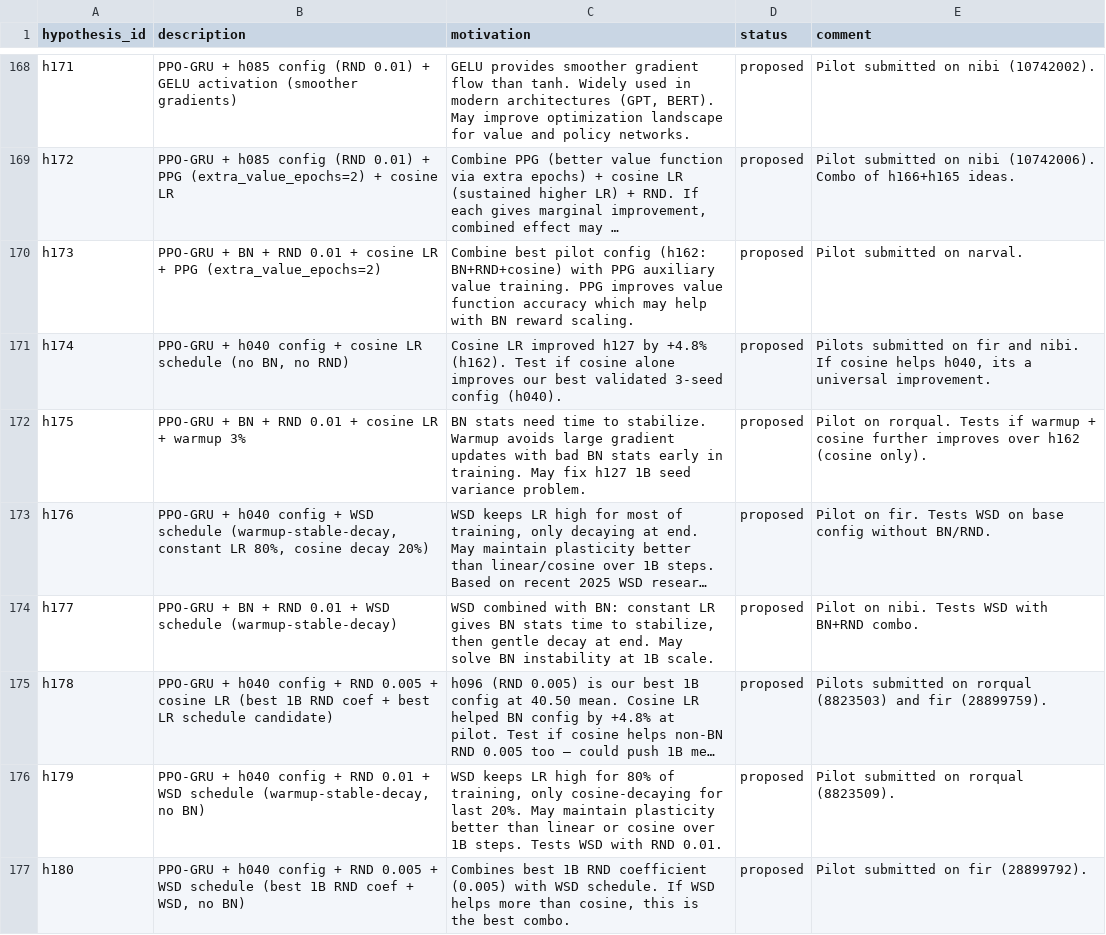
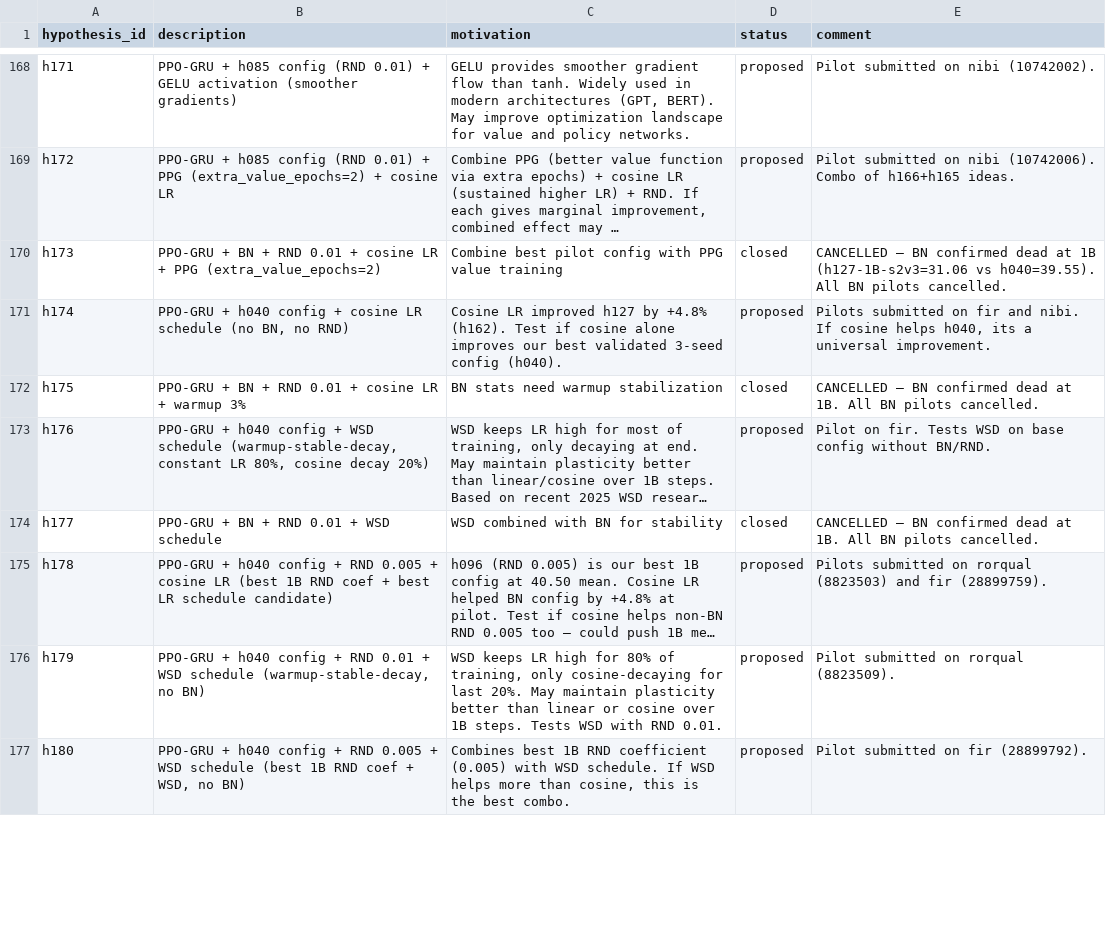
Before and after one commit to roger-creus/auto-craftax, a CSV file: results/hypotheses.csv, drawn as a sheet; only a part is shown, gaps mark what is left out; long unchanged cells end in …; the diff covers the shown part only; the diff names each change by its address in the sheet, - before the commit and + after, or states it on an @@ line.

```diff
--- a/results/hypotheses.csv
+++ b/results/hypotheses.csv
-C170 (motivation): …pilot config (h162: BN+RND+cosine) with PPG auxiliary value training. PPG improves value function accuracy which may help with BN reward scaling.
+C170 (motivation): …pilot config with PPG value training
-D170 (status): proposed
+D170 (status): closed
-E170 (comment): Pilot submitted on narval.
+E170 (comment): CANCELLED — BN confirmed dead at 1B (h127-1B-s2v3=31.06 vs h040=39.55). All BN pilots cancelled.
-C172 (motivation): …stats need time to stabilize. Warmup avoids large gradient updates with bad BN stats early in training. May fix h127 1B seed variance problem.
+C172 (motivation): …stats need warmup stabilization
-D172 (status): proposed
+D172 (status): closed
-E172 (comment): Pilot on rorqual. Tests if warmup + cosine further improves over h162 (cosine only).
+E172 (comment): CANCELLED — BN confirmed dead at 1B. All BN pilots cancelled.
-B174 (description): …WSD schedule (warmup-stable-decay)
+B174 (description): …WSD schedule
-C174 (motivation): …combined with BN: constant LR gives BN stats time to stabilize, then gentle decay at end. May solve BN instability at 1B scale.
+C174 (motivation): …combined with BN for stability
-D174 (status): proposed
+D174 (status): closed
-E174 (comment): Pilot on nibi. Tests WSD with BN+RND combo.
+E174 (comment): CANCELLED — BN confirmed dead at 1B. All BN pilots cancelled.
```
Also changed, not shown: 3 added rows and 4 edited cells elsewhere in this file, results/experiments.csv, 4 other files.
